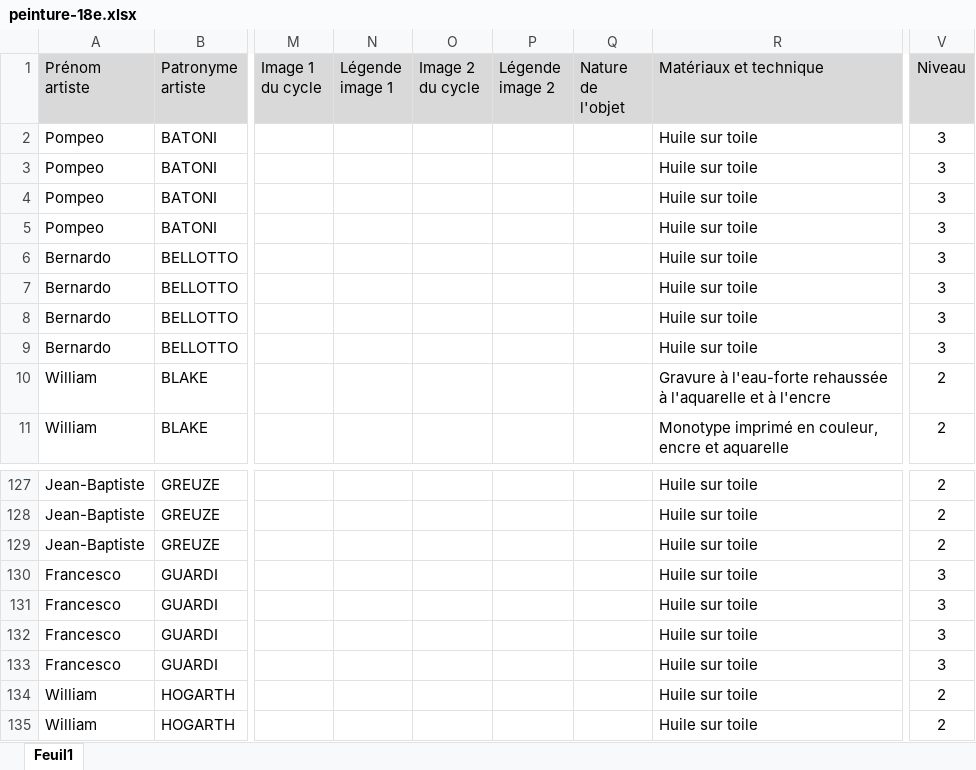
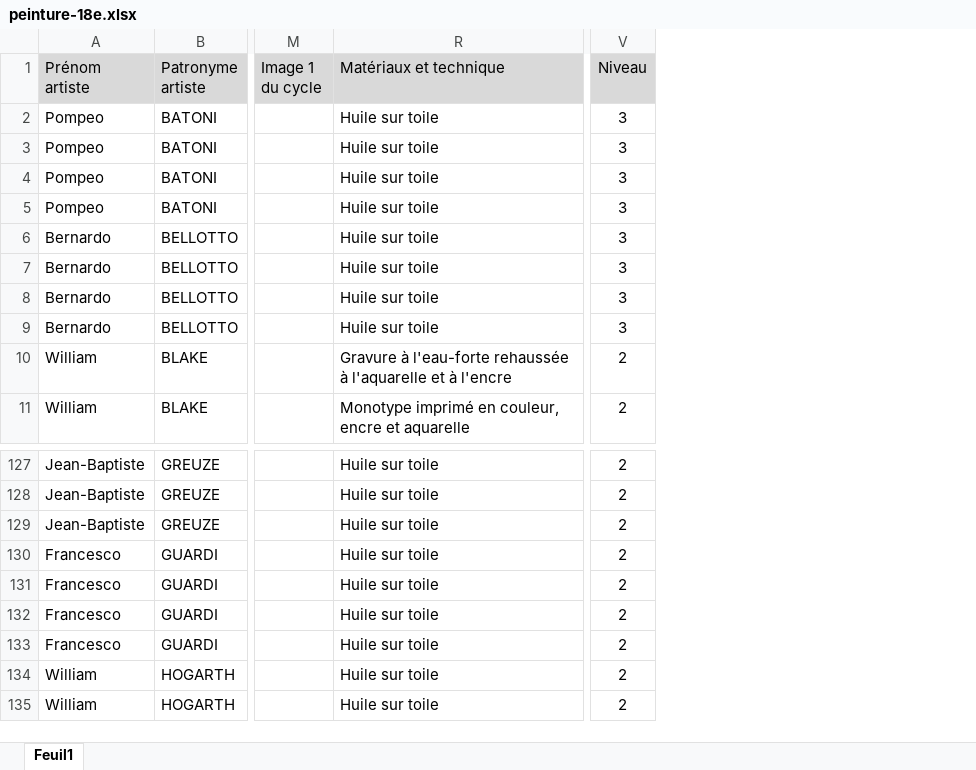
Before and after one commit to stassi-tech/art, an Excel workbook: quizzes/peinture-18e.xlsx, sheet Feuil1, drawn as a sheet; only a part is shown, gaps mark what is left out; values as stored, in another font and other column widths than the file's, no borders; the diff names each change by its address in the sheet, - before the commit and + after, or states it on an @@ line.

```diff
--- a/quizzes/peinture-18e.xlsx (sheet Feuil1)
+++ b/quizzes/peinture-18e.xlsx (sheet Feuil1)
@@ column N (Légende image 1) hidden, empty @@
@@ column O (Image 2 du cycle) hidden, empty @@
@@ column P (Légende image 2) hidden, empty @@
@@ column Q (Nature de l'objet) hidden, empty @@
-V130:V133 (Niveau): 3
+V130:V133 (Niveau): 2
```
Also changed, not shown: hidden cells, quizzes/artistes-nationalites-maitre.xlsx, quizzes/peinture-14e.xlsx, 7 other files.
